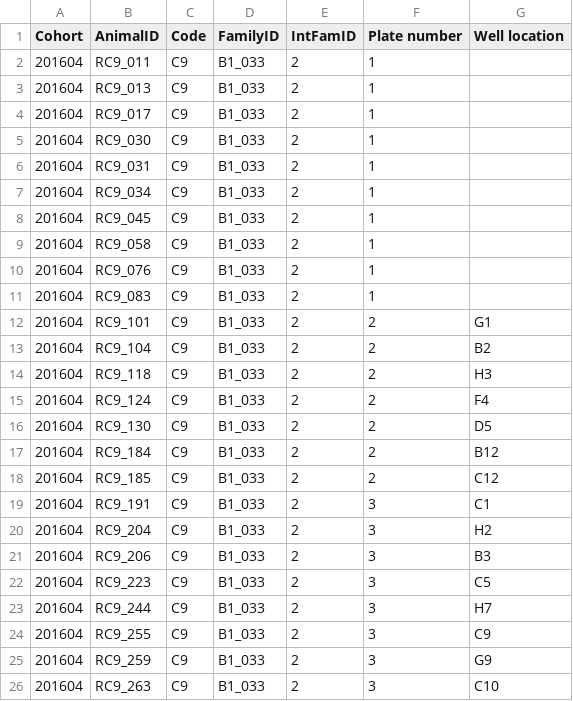
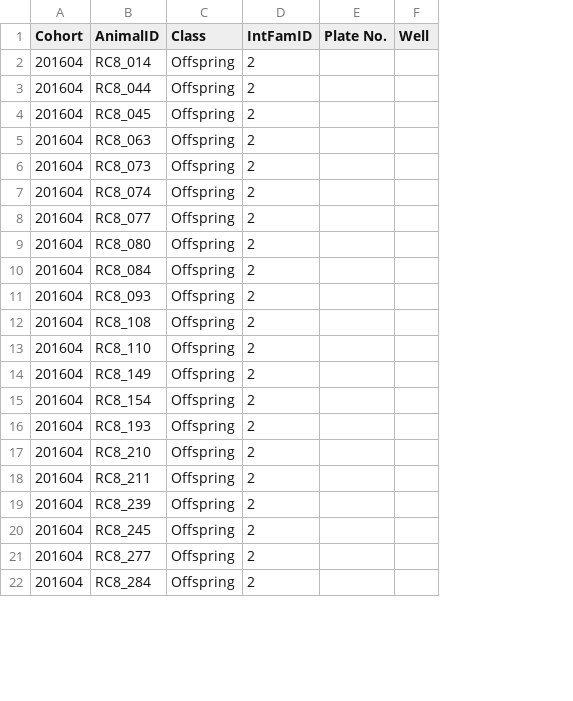
Before and after one commit to cheryltky/ViralTransmission, a CSV file: Working Files/GAV PCR PREP/allcohorts_1plate_top10fams_PLforPCR.csv, drawn as a sheet; only a part is shown; removed rows and columns are numbered as before the commit, all else as after; the diff covers the shown part only; the diff names each change by its address in the sheet, - before the commit and + after, or states it on an @@ line.

Commit message:
added csv file with no larval data

```diff
--- a/Working Files/GAV PCR PREP/allcohorts_1plate_top10fams_PLforPCR.csv
+++ b/Working Files/GAV PCR PREP/allcohorts_1plate_top10fams_PLforPCR.csv
-column C (Code), rows 2-12: all C9; row 14: C9; rows 17-25: all C9
-column D (FamilyID), rows 2-12: all B1_033; row 14: B1_033; rows 17-25: all B1_033
+column C (Class), rows 2-22: all Offspring
-column F (Plate number), rows 2-12: 1 | 1 | 1 | 1 | 1 | 1 | 1 | 1 | 1 | 1 | 2; row 14: 2; rows 17-25: 2 | 2 | 3 | 3 | 3 | 3 | 3 | 3 | 3
-column G (Well location), row 12: G1; row 14: H3; rows 17-25: B12 | C12 | C1 | H2 | B3 | C5 | H7 | C9 | G9
+column E (Plate No.), empty
+column F (Well), empty
-B2 (AnimalID): RC9_011
+B2 (AnimalID): RC8_014
-B3 (AnimalID): RC9_013
+B3 (AnimalID): RC8_044
-B4 (AnimalID): RC9_017
+B4 (AnimalID): RC8_045
-B5 (AnimalID): RC9_030
+B5 (AnimalID): RC8_063
-B6 (AnimalID): RC9_031
+B6 (AnimalID): RC8_073
-B7 (AnimalID): RC9_034
+B7 (AnimalID): RC8_074
-B8 (AnimalID): RC9_045
+B8 (AnimalID): RC8_077
-B9 (AnimalID): RC9_058
+B9 (AnimalID): RC8_080
-B10 (AnimalID): RC9_076
+B10 (AnimalID): RC8_084
-B11 (AnimalID): RC9_083
+B11 (AnimalID): RC8_093
-B12 (AnimalID): RC9_101
+B12 (AnimalID): RC8_108
-row 13: 201604 | RC9_104 | C9 | B1_033 | 2 | 2 | B2
-B13 (AnimalID): RC9_118
+B13 (AnimalID): RC8_110
-row 15: 201604 | RC9_124 | C9 | B1_033 | 2 | 2 | F4
-row 16: 201604 | RC9_130 | C9 | B1_033 | 2 | 2 | D5
-B14 (AnimalID): RC9_184
+B14 (AnimalID): RC8_149
-B15 (AnimalID): RC9_185
+B15 (AnimalID): RC8_154
-B16 (AnimalID): RC9_191
+B16 (AnimalID): RC8_193
-B17 (AnimalID): RC9_204
+B17 (AnimalID): RC8_210
-B18 (AnimalID): RC9_206
+B18 (AnimalID): RC8_211
-B19 (AnimalID): RC9_223
+B19 (AnimalID): RC8_239
-B20 (AnimalID): RC9_244
+B20 (AnimalID): RC8_245
-B21 (AnimalID): RC9_255
+B21 (AnimalID): RC8_277
-B22 (AnimalID): RC9_259
+B22 (AnimalID): RC8_284
-row 26: 201604 | RC9_263 | C9 | B1_033 | 2 | 3 | C10
```
Also changed, not shown: 9 removed rows and 22 edited cells elsewhere in this file, Working Files/allcohorts_1plate_class.csv, 1 other file.
